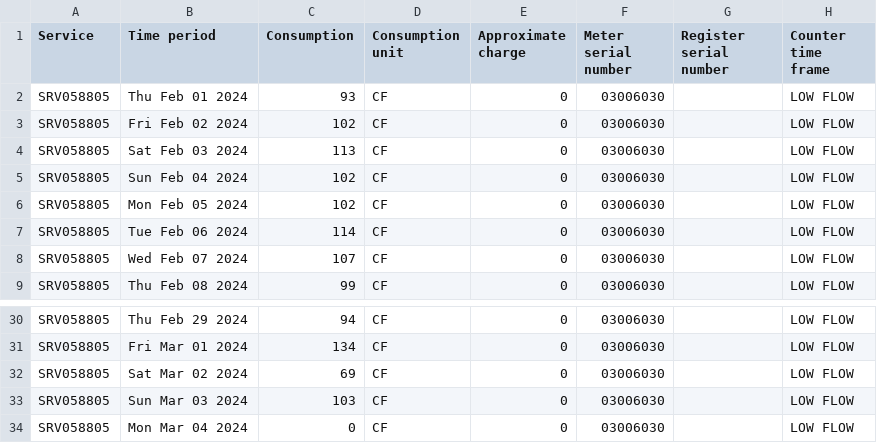
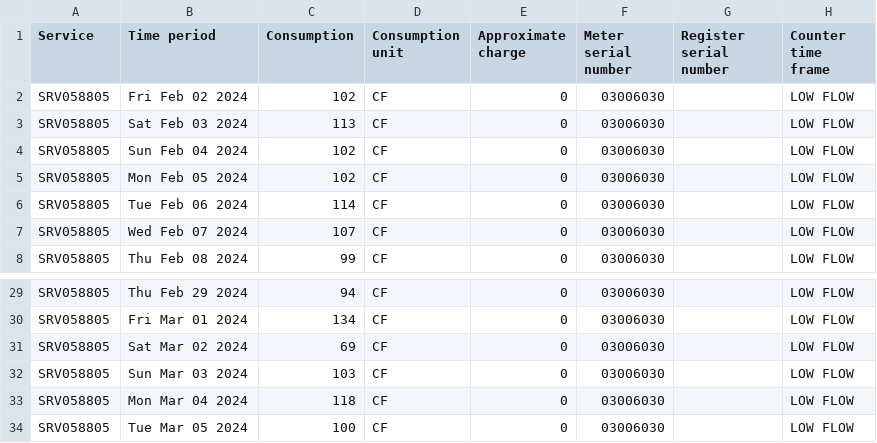
Before and after one commit to waterusage/datagopm, a CSV file: 73_cha.csv, drawn as a sheet; only a part is shown, gaps mark what is left out.

```diff
--- a/73_cha.csv
+++ b/73_cha.csv
@@ -1,3 +1,2 @@
 Service,Time period,Consumption,Consumption unit,Approximate charge,Meter serial number,Register serial number,Counter time frame
-SRV058805,Thu Feb 01 2024,93,CF,0,03006030,,LOW FLOW
 SRV058805,Fri Feb 02 2024,102,CF,0,03006030,,LOW FLOW
@@ -33,2 +32,3 @@ SRV058805,Sat Mar 02 2024,69,CF,0,03006030,,LOW FLOW
 SRV058805,Sun Mar 03 2024,103,CF,0,03006030,,LOW FLOW
-SRV058805,Mon Mar 04 2024,0,CF,0,03006030,,LOW FLOW
+SRV058805,Mon Mar 04 2024,118,CF,0,03006030,,LOW FLOW
+SRV058805,Tue Mar 05 2024,100,CF,0,03006030,,LOW FLOW
```
Also changed, not shown: 11_f.csv, 12_e.csv, 11 other files.
